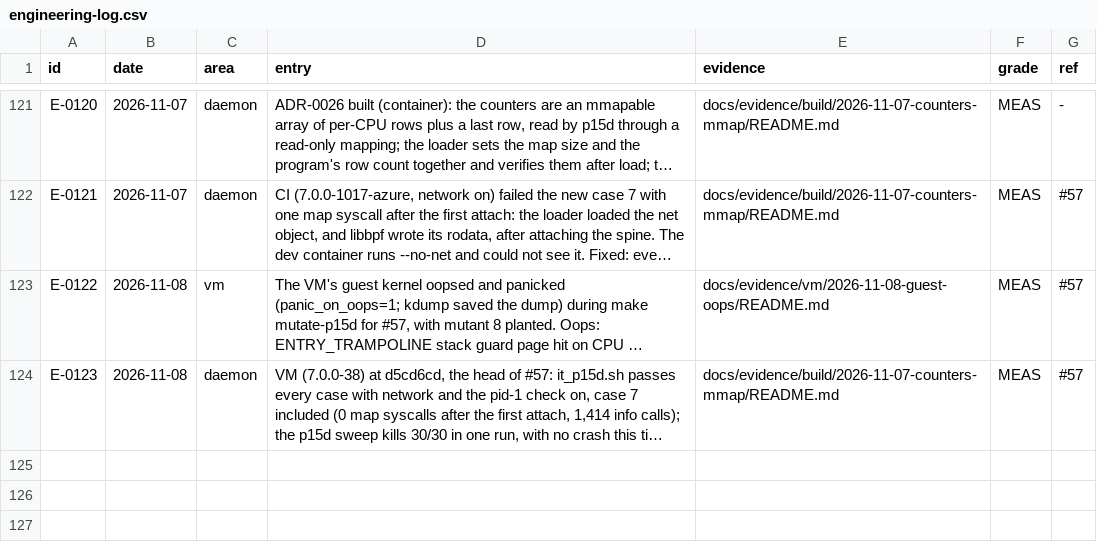
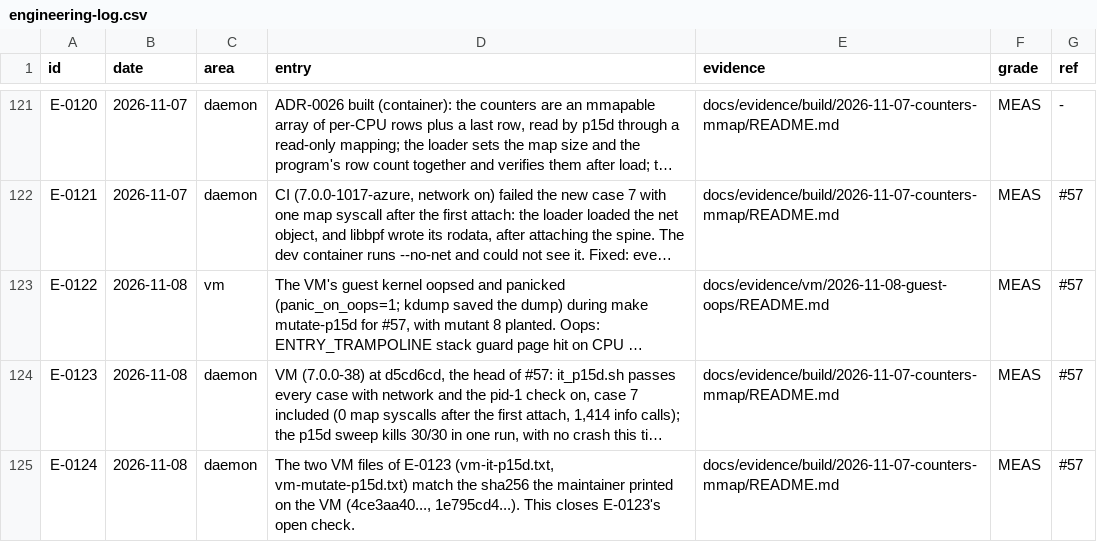
Before and after one commit to ranahunter10/fiery-dragon, a CSV file: docs/journal/engineering-log.csv, drawn as a sheet; only a part is shown, gaps mark what is left out; long unchanged cells end in …; the diff names each change by its address in the sheet, - before the commit and + after, or states it on an @@ line.

```diff
--- a/docs/journal/engineering-log.csv
+++ b/docs/journal/engineering-log.csv
+row 125: E-0124 | 2026-11-08 | daemon | The two VM files of E-0123 (vm-it-p15d.txt, vm-mutate-p15d.txt) match the sha256 the maintainer printed on the VM (4ce3aa40..., 1e795cd4...). This closes E-0123's open check. | docs/evidence/build/2026-11-07-counters-mmap/README.md | MEAS | #57
```
Also changed, not shown: 1 other file.
